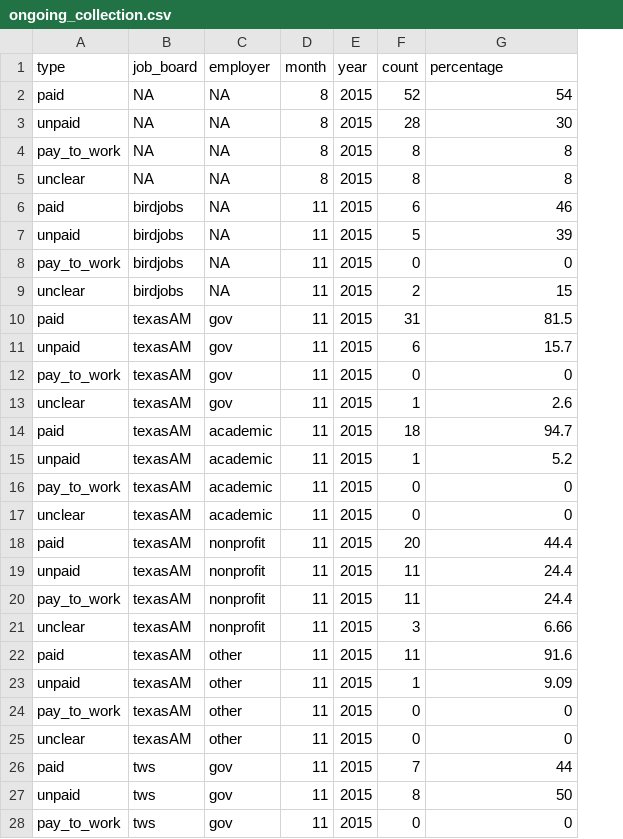
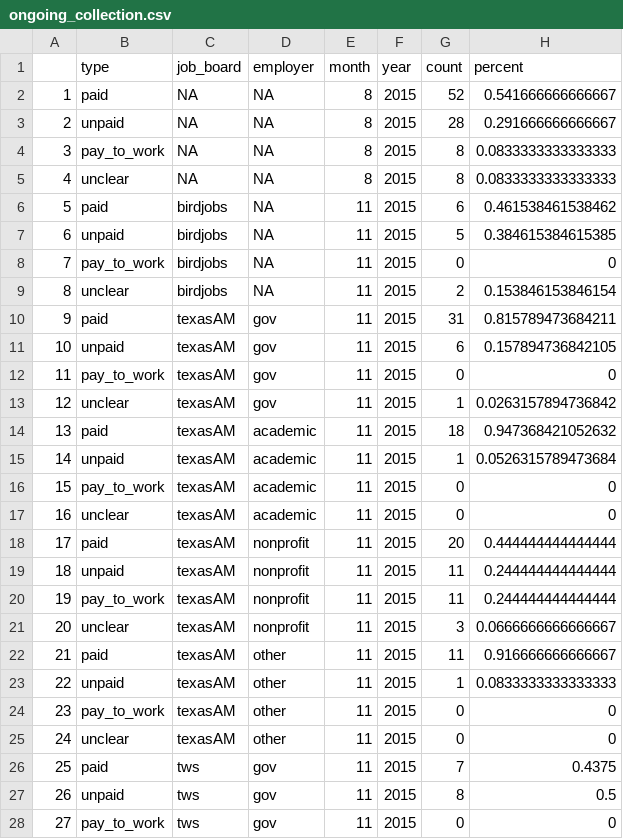
Before and after one commit to aurielfournier/unpaid_technicians, a CSV file: ongoing_collection.csv, drawn as a sheet; only a part is shown; addresses are those after the commit; the diff covers the shown part only; the diff names each change by its address in the sheet, - before the commit and + after, or states it on an @@ line.

```diff
--- a/ongoing_collection.csv
+++ b/ongoing_collection.csv
+column A, rows 2-28: 1 | 2 | 3 | 4 | 5 | 6 | 7 | 8 | 9 | 10 | 11 | 12 | 13 | 14 | 15 | 16 | 17 | 18 | 19 | 20 | 21 | 22 | 23 | 24 | 25 | 26 | 27
-H1: percentage
+H1: percent
-H2 (percent): 54
+H2 (percent): 0.541666666666667
-H3 (percent): 30
+H3 (percent): 0.291666666666667
-H4:H5 (percent): 8
+H4:H5 (percent): 0.0833333333333333
-H6 (percent): 46
+H6 (percent): 0.461538461538462
-H7 (percent): 39
+H7 (percent): 0.384615384615385
-H9 (percent): 15
+H9 (percent): 0.153846153846154
-H10 (percent): 81.5
+H10 (percent): 0.815789473684211
-H11 (percent): 15.7
+H11 (percent): 0.157894736842105
-H13 (percent): 2.6
+H13 (percent): 0.0263157894736842
-H14 (percent): 94.7
+H14 (percent): 0.947368421052632
-H15 (percent): 5.2
+H15 (percent): 0.0526315789473684
-H18 (percent): 44.4
+H18 (percent): 0.444444444444444
-H19:H20 (percent): 24.4
+H19:H20 (percent): 0.244444444444444
-H21 (percent): 6.66
+H21 (percent): 0.0666666666666667
-H22 (percent): 91.6
+H22 (percent): 0.916666666666667
-H23 (percent): 9.09
+H23 (percent): 0.0833333333333333
-H26 (percent): 44
+H26 (percent): 0.4375
-H27 (percent): 50
+H27 (percent): 0.5
```
Also changed, not shown: 7 added rows, 7 removed rows and 54 edited cells elsewhere in this file, 7 other files.
